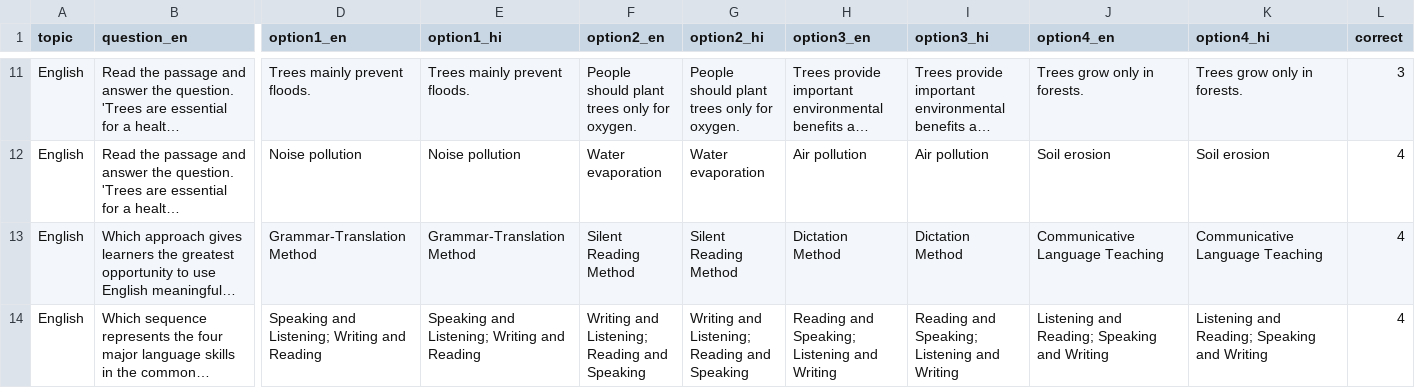
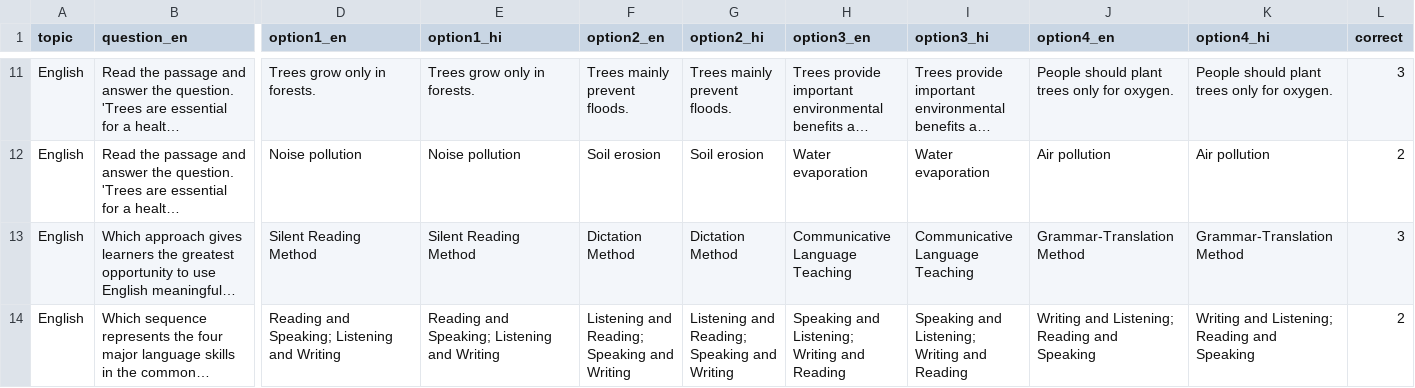
Before and after one commit to bugignore/question-factory, a CSV file: pending-questions/English_grammer_2026-08-12_15q.csv, drawn as a sheet; only a part is shown, gaps mark what is left out; long unchanged cells end in …; the diff covers the shown part only; the diff names each change by its address in the sheet, - before the commit and + after, or states it on an @@ line.

```diff
--- a/pending-questions/English_grammer_2026-08-12_15q.csv
+++ b/pending-questions/English_grammer_2026-08-12_15q.csv
-D11 (option1_en): Trees mainly prevent floods.
+D11 (option1_en): Trees grow only in forests.
-E11 (option1_hi): Trees mainly prevent floods.
+E11 (option1_hi): Trees grow only in forests.
-F11 (option2_en): People should plant trees only for oxygen.
+F11 (option2_en): Trees mainly prevent floods.
-G11 (option2_hi): People should plant trees only for oxygen.
+G11 (option2_hi): Trees mainly prevent floods.
-J11 (option4_en): Trees grow only in forests.
+J11 (option4_en): People should plant trees only for oxygen.
-K11 (option4_hi): Trees grow only in forests.
+K11 (option4_hi): People should plant trees only for oxygen.
-F12 (option2_en): Water evaporation
+F12 (option2_en): Soil erosion
-G12 (option2_hi): Water evaporation
+G12 (option2_hi): Soil erosion
-H12 (option3_en): Air pollution
+H12 (option3_en): Water evaporation
-I12 (option3_hi): Air pollution
+I12 (option3_hi): Water evaporation
-J12 (option4_en): Soil erosion
+J12 (option4_en): Air pollution
-K12 (option4_hi): Soil erosion
+K12 (option4_hi): Air pollution
-L12 (correct): 4
+L12 (correct): 2
-D13 (option1_en): Grammar-Translation Method
+D13 (option1_en): Silent Reading Method
-E13 (option1_hi): Grammar-Translation Method
+E13 (option1_hi): Silent Reading Method
-F13 (option2_en): Silent Reading Method
+F13 (option2_en): Dictation Method
-G13 (option2_hi): Silent Reading Method
+G13 (option2_hi): Dictation Method
-H13 (option3_en): Dictation Method
+H13 (option3_en): Communicative Language Teaching
-I13 (option3_hi): Dictation Method
+I13 (option3_hi): Communicative Language Teaching
-J13 (option4_en): Communicative Language Teaching
+J13 (option4_en): Grammar-Translation Method
-K13 (option4_hi): Communicative Language Teaching
+K13 (option4_hi): Grammar-Translation Method
-L13 (correct): 4
+L13 (correct): 3
-D14 (option1_en): Speaking and Listening; Writing and Reading
+D14 (option1_en): Reading and Speaking; Listening and Writing
-E14 (option1_hi): Speaking and Listening; Writing and Reading
+E14 (option1_hi): Reading and Speaking; Listening and Writing
-F14 (option2_en): Writing and Listening; Reading and Speaking
+F14 (option2_en): Listening and Reading; Speaking and Writing
-G14 (option2_hi): Writing and Listening; Reading and Speaking
+G14 (option2_hi): Listening and Reading; Speaking and Writing
-H14 (option3_en): Reading and Speaking; Listening and Writing
+H14 (option3_en): Speaking and Listening; Writing and Reading
-I14 (option3_hi): Reading and Speaking; Listening and Writing
+I14 (option3_hi): Speaking and Listening; Writing and Reading
-J14 (option4_en): Listening and Reading; Speaking and Writing
+J14 (option4_en): Writing and Listening; Reading and Speaking
-K14 (option4_hi): Listening and Reading; Speaking and Writing
+K14 (option4_hi): Writing and Listening; Reading and Speaking
-L14 (correct): 4
+L14 (correct): 2
```
Also changed, not shown: 73 edited cells elsewhere in this file.
